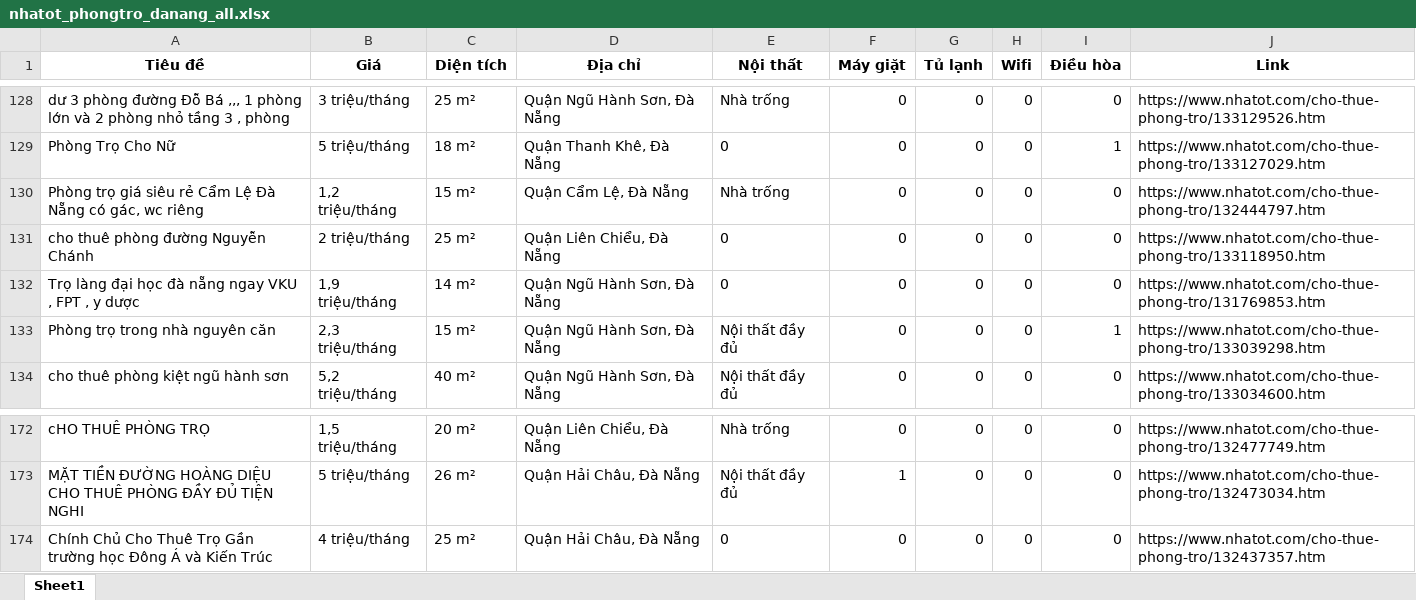
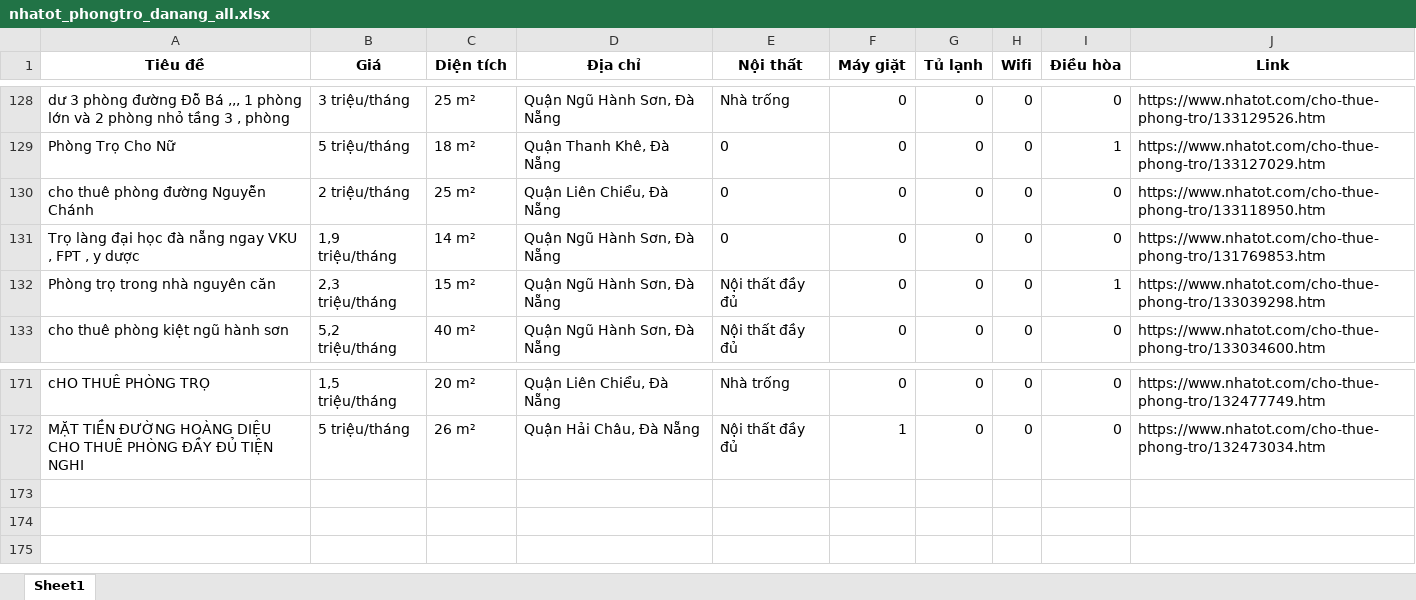
Before and after one commit to 5ude-k/c-o-d-li-u-ph-ng-tr-, an Excel workbook: nhatot_phongtro_danang_all.xlsx, sheet Sheet1, drawn as a sheet; only a part is shown, gaps mark what is left out; values as stored, in another font and other column widths than the file's, no borders; removed rows and columns are numbered as before the commit, all else as after; the diff covers the shown part only; the diff names each change by its address in the sheet, - before the commit and + after, or states it on an @@ line.

```diff
--- a/nhatot_phongtro_danang_all.xlsx (sheet Sheet1)
+++ b/nhatot_phongtro_danang_all.xlsx (sheet Sheet1)
-row 130: Phòng trọ giá siêu rẻ Cẩm Lệ Đà Nẵng có gác, wc riêng | 1,2 triệu/tháng | 15 m² | Quận Cẩm Lệ, Đà Nẵng | Nhà trống | 0 | 0 | 0 | 0 | https://www.nhatot.com/cho-thue-phong-tro/132444797.htm
-row 174: Chính Chủ Cho Thuê Trọ Gần trường học Đông Á và Kiến Trúc | 4 triệu/tháng | 25 m² | Quận Hải Châu, Đà Nẵng | 0 | 0 | 0 | 0 | 0 | https://www.nhatot.com/cho-thue-phong-tro/132437357.htm
```
Also changed, not shown: 13 added rows, 13 removed rows, 5 moved rows and 3 edited cells elsewhere in this sheet, 3 other files.
